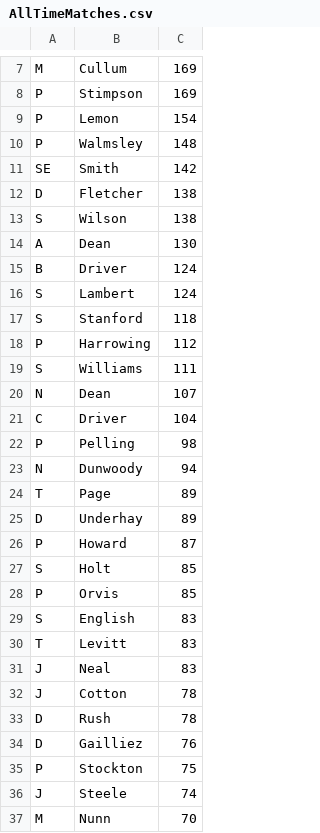
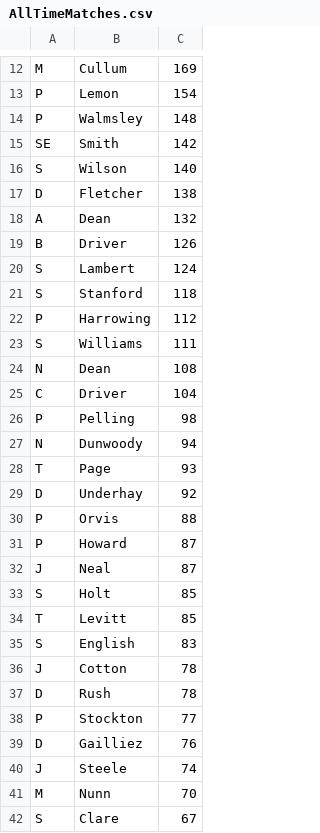
Before and after one commit to barhillcricket/bhcc, a CSV file: stats/AllTimeMatches.csv, drawn as a sheet; only a part is shown, gaps mark what is left out; the shorter side is filled out with more unchanged rows; the diff covers the shown part only.

```diff
--- a/stats/AllTimeMatches.csv
+++ b/stats/AllTimeMatches.csv
@@ -7,3 +12,2 @@
 "M","Cullum","169",,
-"P","Stimpson","169",,
 "P","Lemon","154",,
@@ -11,6 +15,6 @@
 "SE","Smith","142",,
+"S","Wilson","140",,
 "D","Fletcher","138",,
-"S","Wilson","138",,
-"A","Dean","130",,
-"B","Driver","124",,
+"A","Dean","132",,
+"B","Driver","126",,
 "S","Lambert","124",,
@@ -19,3 +23,3 @@
 "S","Williams","111",,
-"N","Dean","107",,
+"N","Dean","108",,
 "C","Driver","104",,
@@ -23,14 +27,14 @@
 "N","Dunwoody","94",,
-"T","Page","89",,
-"D","Underhay","89",,
+"T","Page","93",,
+"D","Underhay","92",,
+"P","Orvis","88",,
 "P","Howard","87",,
+"J","Neal","87",,
 "S","Holt","85",,
-"P","Orvis","85",,
+"T","Levitt","85",,
 "S","English","83",,
-"T","Levitt","83",,
-"J","Neal","83",,
 "J","Cotton","78",,
 "D","Rush","78",,
+"P","Stockton","77",,
 "D","Gailliez","76",,
-"P","Stockton","75",,
 "J","Steele","74",,
```
Also changed, not shown: 12 added rows, 5 removed rows and 4 edited cells elsewhere in this file, archive/2020/stats/1stPartnership.csv, stats/AllTimeBatting.csv, 4 other files.
